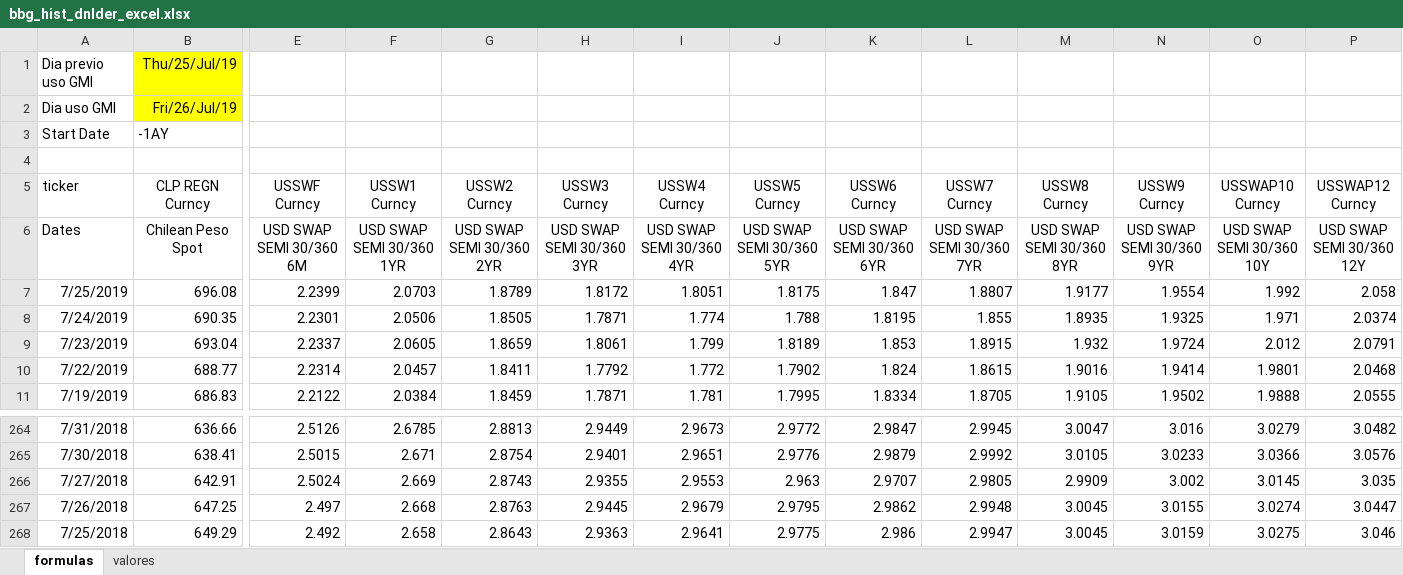
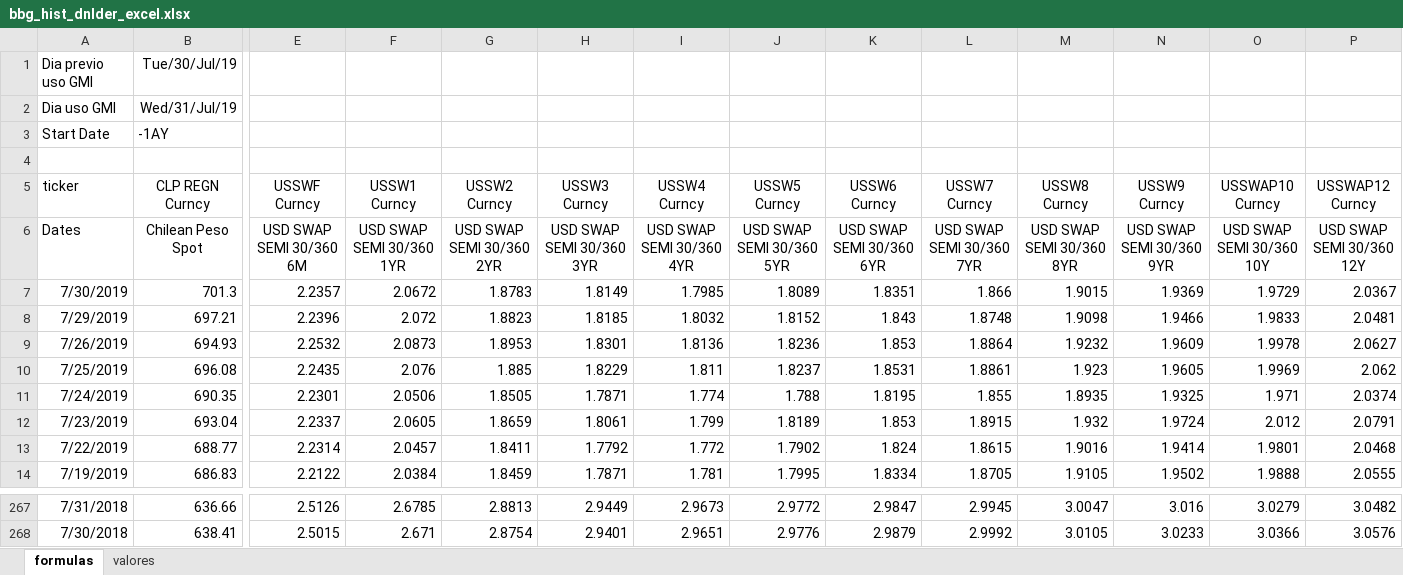
Before and after one commit to claudio-oj/global-markets-i, an Excel workbook: batch/bbg_hist_dnlder_excel.xlsx, sheet formulas, drawn as a sheet; only a part is shown, gaps mark what is left out; values as stored, in another font and other column widths than the file's, no borders; charts and pictures not drawn; removed rows and columns are numbered as before the commit, all else as after; rows hold the shown columns only; the diff covers the shown part only; the diff names each change by its address in the sheet, - before the commit and + after, or states it on an @@ line.

```diff
--- a/batch/bbg_hist_dnlder_excel.xlsx (sheet formulas)
+++ b/batch/bbg_hist_dnlder_excel.xlsx (sheet formulas)
-B1 (CLP REGN Curncy): Thu/25/Jul/19
+B1 (CLP REGN Curncy): Tue/30/Jul/19
-B1:B2 fill: #FFFF00
+B1:B2 fill: none
-B2 (CLP REGN Curncy): Fri/26/Jul/19
+B2 (CLP REGN Curncy): Wed/31/Jul/19
+row 7: 7/30/2019 | 701.3 | 2.2357 | 2.0672 | 1.8783 | 1.8149 | 1.7985 | 1.8089 | 1.8351 | 1.866 | 1.9015 | 1.9369 | 1.9729 | 2.0367
+row 8: 7/29/2019 | 697.21 | 2.2396 | 2.072 | 1.8823 | 1.8185 | 1.8032 | 1.8152 | 1.843 | 1.8748 | 1.9098 | 1.9466 | 1.9833 | 2.0481
+row 9: 7/26/2019 | 694.93 | 2.2532 | 2.0873 | 1.8953 | 1.8301 | 1.8136 | 1.8236 | 1.853 | 1.8864 | 1.9232 | 1.9609 | 1.9978 | 2.0627
-E10 (USSWF Curncy): 2.2399
+E10 (USSWF Curncy): 2.2435
-F10 (USSW1 Curncy): 2.0703
+F10 (USSW1 Curncy): 2.076
-G10 (USSW2 Curncy): 1.8789
+G10 (USSW2 Curncy): 1.885
-H10 (USSW3 Curncy): 1.8172
+H10 (USSW3 Curncy): 1.8229
-I10 (USSW4 Curncy): 1.8051
+I10 (USSW4 Curncy): 1.811
-J10 (USSW5 Curncy): 1.8175
+J10 (USSW5 Curncy): 1.8237
-K10 (USSW6 Curncy): 1.847
+K10 (USSW6 Curncy): 1.8531
-L10 (USSW7 Curncy): 1.8807
+L10 (USSW7 Curncy): 1.8861
-M10 (USSW8 Curncy): 1.9177
+M10 (USSW8 Curncy): 1.923
-N10 (USSW9 Curncy): 1.9554
+N10 (USSW9 Curncy): 1.9605
-O10 (USSWAP10 Curncy): 1.992
+O10 (USSWAP10 Curncy): 1.9969
-P10 (USSWAP12 Curncy): 2.058
+P10 (USSWAP12 Curncy): 2.062
-row 266: 7/27/2018 | 642.91 | 2.5024 | 2.669 | 2.8743 | 2.9355 | 2.9553 | 2.963 | 2.9707 | 2.9805 | 2.9909 | 3.002 | 3.0145 | 3.035
-row 267: 7/26/2018 | 647.25 | 2.497 | 2.668 | 2.8763 | 2.9445 | 2.9679 | 2.9795 | 2.9862 | 2.9948 | 3.0045 | 3.0155 | 3.0274 | 3.0447
-row 268: 7/25/2018 | 649.29 | 2.492 | 2.658 | 2.8643 | 2.9363 | 2.9641 | 2.9775 | 2.986 | 2.9947 | 3.0045 | 3.0159 | 3.0275 | 3.046
```
Also changed, not shown: 12 edited cells elsewhere in this sheet, sheet valores, formulas that keep their value, charts or pictures, 15 other files.
